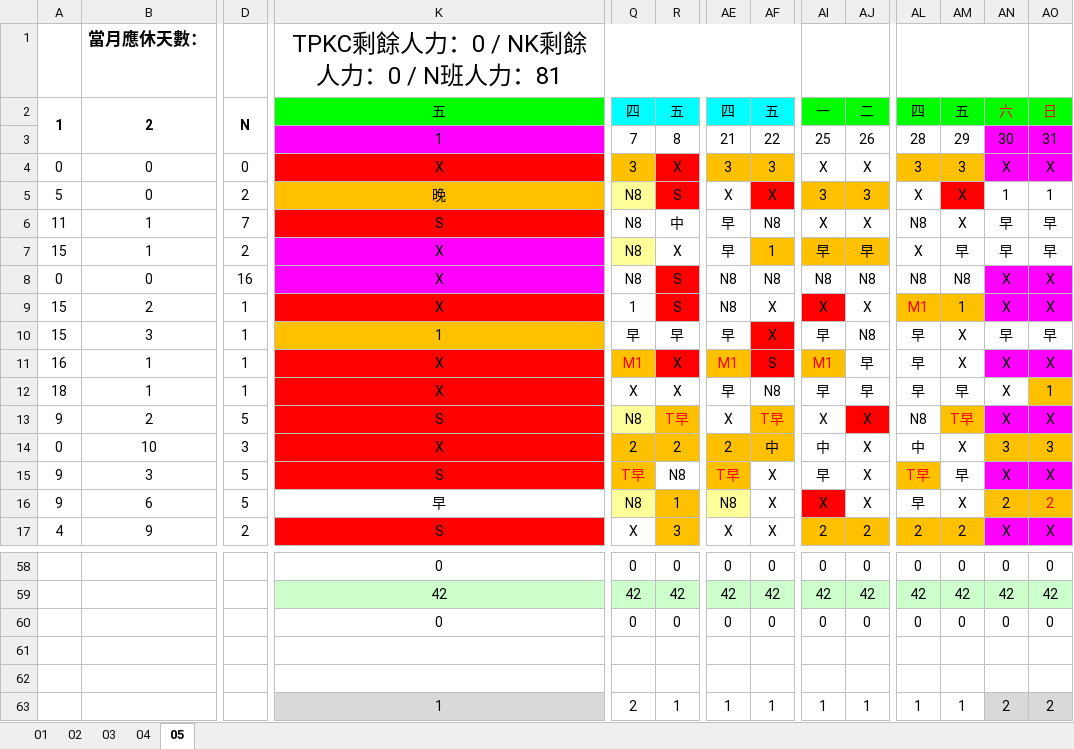
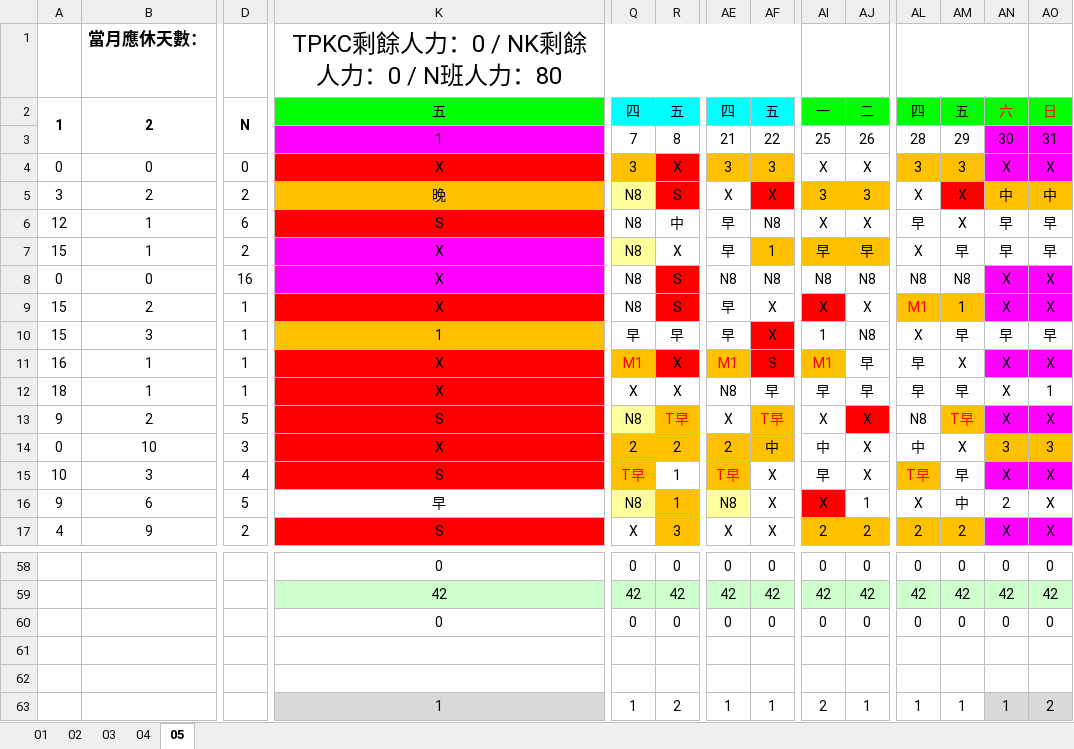
Before and after one commit to JasonHsuFet/Working_Shift, an Excel workbook: All_2026.xlsx, sheet 05, drawn as a sheet; only a part is shown, gaps mark what is left out; values as stored, in another font and other column widths than the file's, no borders; conditional formats not drawn; the diff covers the shown part only; the diff names each change by its address in the sheet, - before the commit and + after, or states it on an @@ line.

Commit message:
Add files via upload

```diff
--- a/All_2026.xlsx (sheet 05)
+++ b/All_2026.xlsx (sheet 05)
-K1: TPKC剩餘人力：0 / NK剩餘人力：0 / N班人力：81
+K1: TPKC剩餘人力：0 / NK剩餘人力：0 / N班人力：80
-A5: 5
+A5: 3
-B5: 0
+B5: 2
-AN5: 1
+AN5: 中
-AN5:AO5 fill: none
+AN5:AO5 fill: #FFC000
-AO5: 1
+AO5: 中
-A6: 11
+A6: 12
-D6: 7
+D6: 6
-AL6: N8
+AL6: 早
-Q9: 1
+Q9: N8
-AE9: N8
+AE9: 早
-AI10: 早
+AI10: 1
-AL10: 早
+AL10: X
-AM10: X
+AM10: 早
-AE12: 早
+AE12: N8
-AF12: N8
+AF12: 早
-AO12 fill: #FFC000
+AO12 fill: none
-A15: 9
+A15: 10
-D15: 5
+D15: 4
-R15: N8
+R15: 1
-AJ16: X
+AJ16: 1
-AL16: 早
+AL16: X
-AM16: X
+AM16: 中
-AN16:AO16 fill: #FFC000
+AN16:AO16 fill: none
-AO16: 2
+AO16: X
-AO16 text colour: #FF0000
+AO16 text colour: black
-Q63: 2
+Q63: 1
-R63: 1
+R63: 2
-AI63: 1
+AI63: 2
-AN63: 2
+AN63: 1
```
Also changed, not shown: 53 edited cells and cell formats elsewhere in this sheet.
